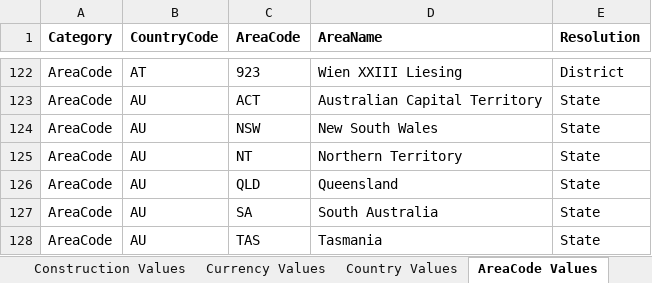
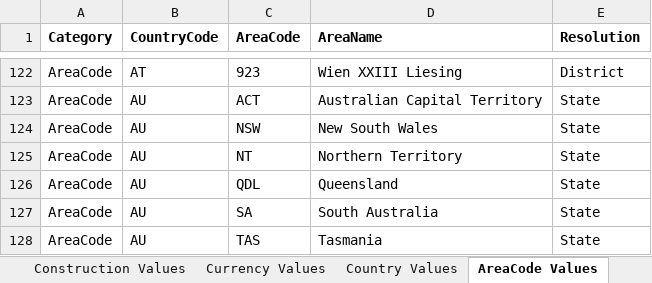
Before and after one commit to OasisLMF/ODS_OpenExposureData, an Excel workbook: OpenExposureData/Docs/OpenExposureData_Spec.xlsx, sheet AreaCode Values, drawn as a sheet; only a part is shown, gaps mark what is left out; values as stored, in another font and other column widths than the file's, no borders; the diff names each change by its address in the sheet, - before the commit and + after, or states it on an @@ line.

Commit message:
Add files via upload

```diff
--- a/OpenExposureData/Docs/OpenExposureData_Spec.xlsx (sheet AreaCode Values)
+++ b/OpenExposureData/Docs/OpenExposureData_Spec.xlsx (sheet AreaCode Values)
-C126 (AreaCode): QLD
+C126 (AreaCode): QDL
```
